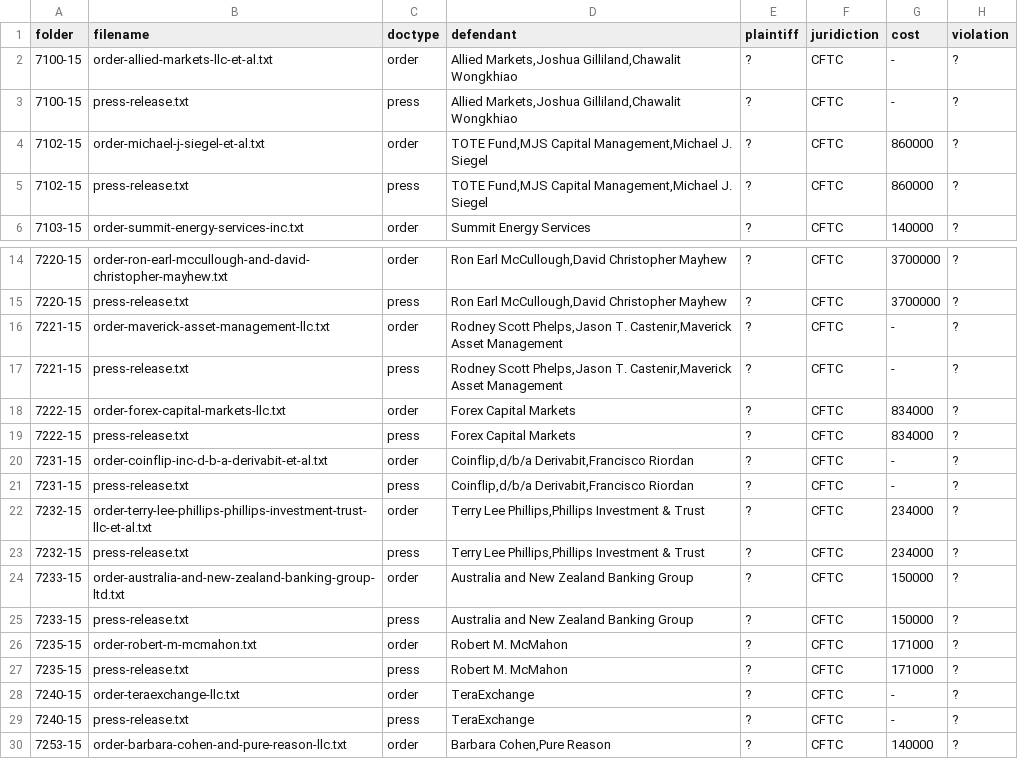
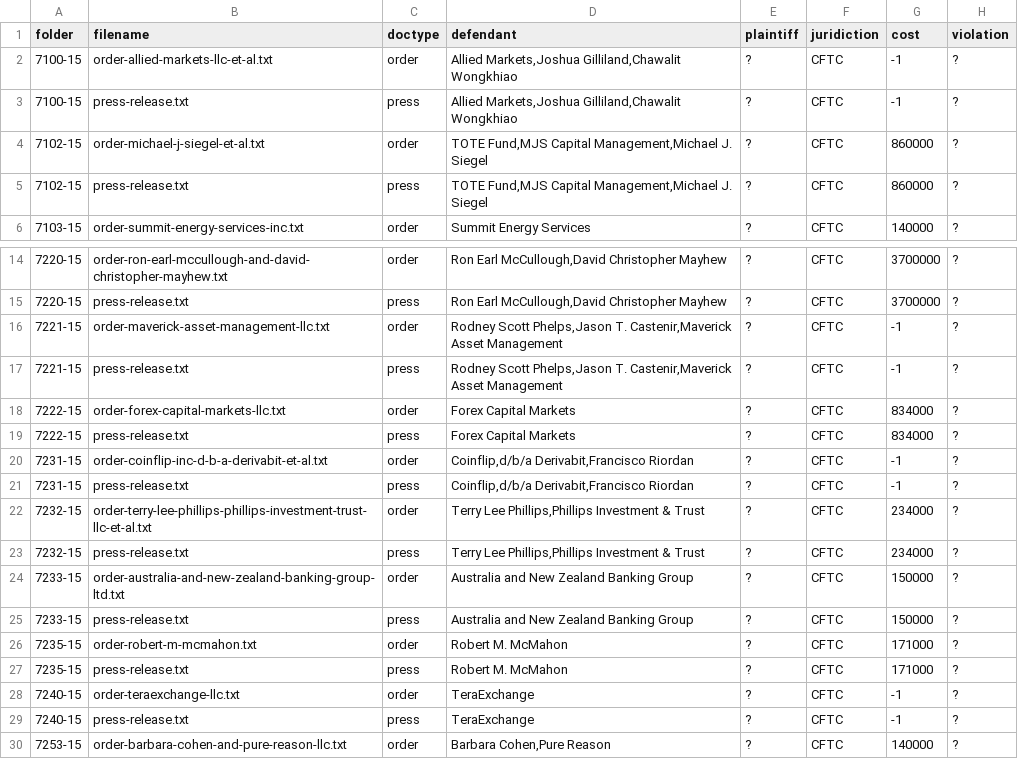
Before and after one commit to THEOLEX-IO/legal_doc_processing, a CSV file: data/csv/files.csv, drawn as a sheet; only a part is shown, gaps mark what is left out.

Commit message:
-1 for None

```diff
--- a/data/csv/files.csv
+++ b/data/csv/files.csv
@@ -1,4 +1,4 @@
 folder,filename,doctype,defendant,plaintiff,juridiction,cost,violation
-7100-15,order-allied-markets-llc-et-al.txt,order,"Allied Markets,Joshua Gilliland,Chawalit Wongkhiao",?,CFTC,-,?
-7100-15,press-release.txt,press,"Allied Markets,Joshua Gilliland,Chawalit Wongkhiao",?,CFTC,-,?
+7100-15,order-allied-markets-llc-et-al.txt,order,"Allied Markets,Joshua Gilliland,Chawalit Wongkhiao",?,CFTC,-1,?
+7100-15,press-release.txt,press,"Allied Markets,Joshua Gilliland,Chawalit Wongkhiao",?,CFTC,-1,?
 7102-15,order-michael-j-siegel-et-al.txt,order,"TOTE Fund,MJS Capital Management,Michael J. Siegel",?,CFTC,860000,?
@@ -15,8 +15,8 @@ folder,filename,doctype,defendant,plaintiff,juridiction,cost,violation
 7220-15,press-release.txt,press,"Ron Earl McCullough,David Christopher Mayhew",?,CFTC,3700000,?
-7221-15,order-maverick-asset-management-llc.txt,order,"Rodney Scott Phelps,Jason T. Castenir,Maverick Asset Management",?,CFTC,-,?
-7221-15,press-release.txt,press,"Rodney Scott Phelps,Jason T. Castenir,Maverick Asset Management",?,CFTC,-,?
+7221-15,order-maverick-asset-management-llc.txt,order,"Rodney Scott Phelps,Jason T. Castenir,Maverick Asset Management",?,CFTC,-1,?
+7221-15,press-release.txt,press,"Rodney Scott Phelps,Jason T. Castenir,Maverick Asset Management",?,CFTC,-1,?
 7222-15,order-forex-capital-markets-llc.txt,order,Forex Capital Markets,?,CFTC,834000,?
 7222-15,press-release.txt,press,Forex Capital Markets,?,CFTC,834000,?
-7231-15,order-coinflip-inc-d-b-a-derivabit-et-al.txt,order,"Coinflip,d/b/a Derivabit,Francisco Riordan",?,CFTC,-,?
-7231-15,press-release.txt,press,"Coinflip,d/b/a Derivabit,Francisco Riordan",?,CFTC,-,?
+7231-15,order-coinflip-inc-d-b-a-derivabit-et-al.txt,order,"Coinflip,d/b/a Derivabit,Francisco Riordan",?,CFTC,-1,?
+7231-15,press-release.txt,press,"Coinflip,d/b/a Derivabit,Francisco Riordan",?,CFTC,-1,?
 7232-15,order-terry-lee-phillips-phillips-investment-trust-llc-et-al.txt,order,"Terry Lee Phillips,Phillips Investment & Trust",?,CFTC,234000,?
@@ -27,4 +27,4 @@ folder,filename,doctype,defendant,plaintiff,juridiction,cost,violation
 7235-15,press-release.txt,press,Robert M. McMahon,?,CFTC,171000,?
-7240-15,order-teraexchange-llc.txt,order,TeraExchange,?,CFTC,-,?
-7240-15,press-release.txt,press,TeraExchange,?,CFTC,-,?
+7240-15,order-teraexchange-llc.txt,order,TeraExchange,?,CFTC,-1,?
+7240-15,press-release.txt,press,TeraExchange,?,CFTC,-1,?
 7253-15,order-barbara-cohen-and-pure-reason-llc.txt,order,"Barbara Cohen,Pure Reason",?,CFTC,140000,?
```
